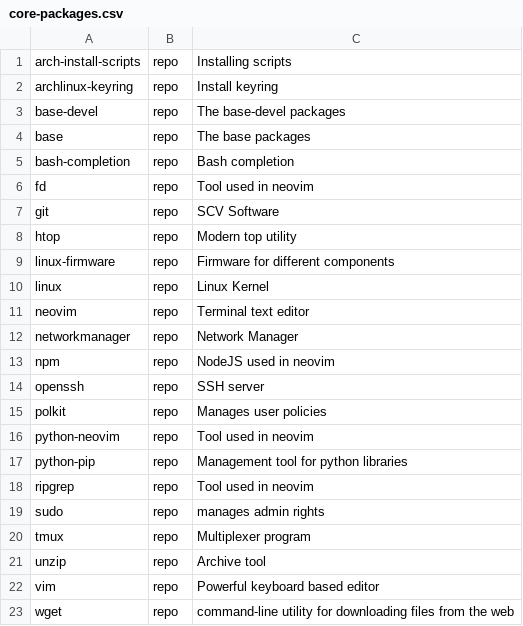
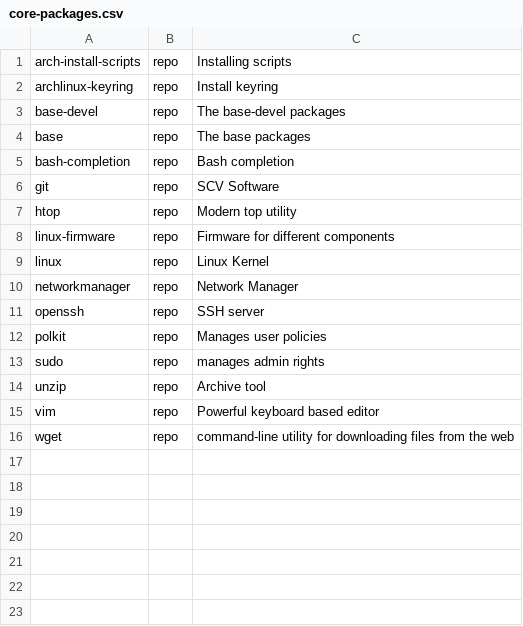
Before and after one commit to AGhebrea/arch_linux_installation, a CSV file: packages/core-packages.csv, drawn as a sheet; the diff names each change by its address in the sheet, - before the commit and + after, or states it on an @@ line.

Commit message:
fixed packages and increased sleep before reboot

```diff
--- a/packages/core-packages.csv
+++ b/packages/core-packages.csv
-row 6: fd | repo | Tool used in neovim
-row 11: neovim | repo | Terminal text editor
-row 13: npm | repo | NodeJS used in neovim
-row 16: python-neovim | repo | Tool used in neovim
-row 17: python-pip | repo | Management tool for python libraries
-row 18: ripgrep | repo | Tool used in neovim
-row 20: tmux | repo | Multiplexer program
```
Also changed, not shown: packages/gnome-packages.csv, packages/i3-packages.csv, 1 other file.
